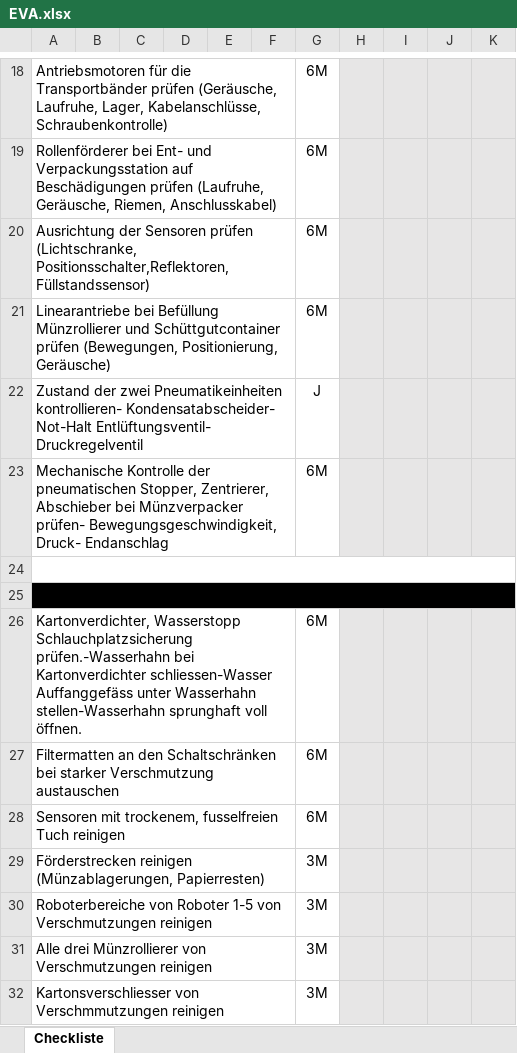
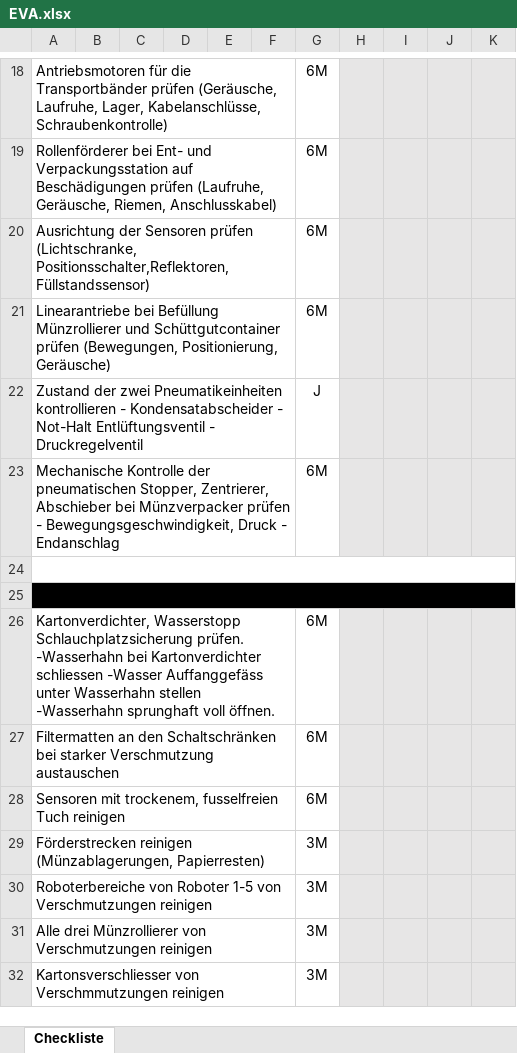
Before and after one commit to ststeiger/TestPWA, an Excel workbook: TestPWA/wwwroot/checklist/EVA.xlsx, sheet Checkliste, drawn as a sheet; only a part is shown, gaps mark what is left out; values as stored, in another font and other column widths than the file's, no borders; charts and pictures not drawn; the diff names each change by its address in the sheet, - before the commit and + after, or states it on an @@ line.

```diff
--- a/TestPWA/wwwroot/checklist/EVA.xlsx (sheet Checkliste)
+++ b/TestPWA/wwwroot/checklist/EVA.xlsx (sheet Checkliste)
-A22: …zwei Pneumatikeinheiten kontrollieren- Kondensatabscheider- Not-Halt Entlüftungsventil- Druckregelventil
+A22: …zwei Pneumatikeinheiten kontrollieren - Kondensatabscheider - Not-Halt Entlüftungsventil - Druckregelventil
-A23: …bei Münzverpacker prüfen- Bewegungsgeschwindigkeit, Druck- Endanschlag
+A23: …bei Münzverpacker prüfen - Bewegungsgeschwindigkeit, Druck - Endanschlag
-A26: …Wasserstopp Schlauchplatzsicherung prüfen.-Wasserhahn bei Kartonverdichter schliessen-Wasser Auffanggefäss unter Wasserhahn stellen-Wasserhahn sprunghaft voll…
+A26: …Wasserstopp Schlauchplatzsicherung prüfen. -Wasserhahn bei Kartonverdichter schliessen -Wasser Auffanggefäss unter Wasserhahn stellen -Wasserhahn sprunghaft voll…
```
Also changed, not shown: TestPWA/wwwroot/checklist/BPS_M7.xlsx, TestPWA/wwwroot/checklist/CIS.xlsx, 5 other files.
